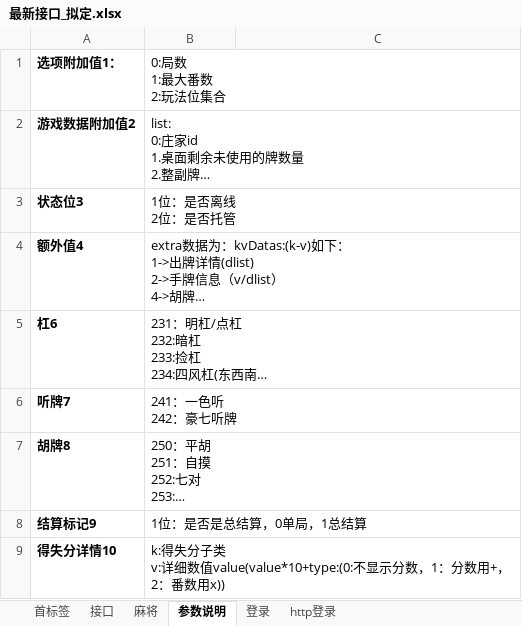
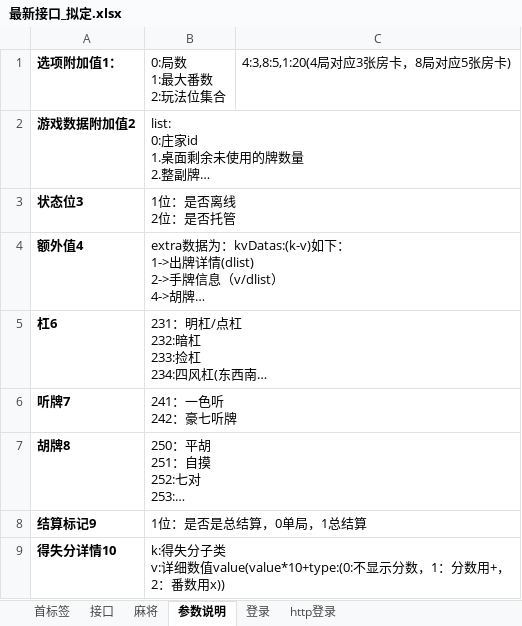
Before and after one commit to leroyBoys/LGameQiPai, an Excel workbook: doc/最新接口_拟定.xlsx, sheet 参数说明, drawn as a sheet; long unchanged cells end in …; values as stored, in another font and other column widths than the file's, no borders; the diff names each change by its address in the sheet, - before the commit and + after, or states it on an @@ line.

```diff
--- a/doc/最新接口_拟定.xlsx (sheet 参数说明)
+++ b/doc/最新接口_拟定.xlsx (sheet 参数说明)
-C1: (empty)
+C1: 4:3,8:5,1:20(4局对应3张房卡，8局对应5张房卡)
```
Also changed, not shown: 4 other files.
